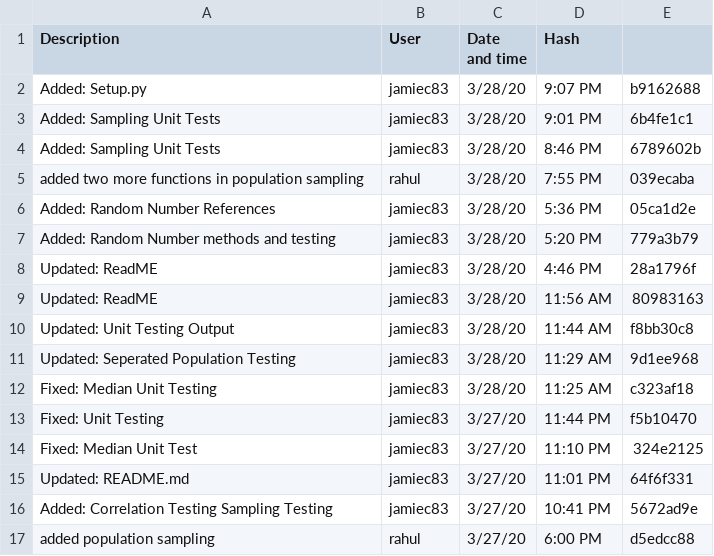
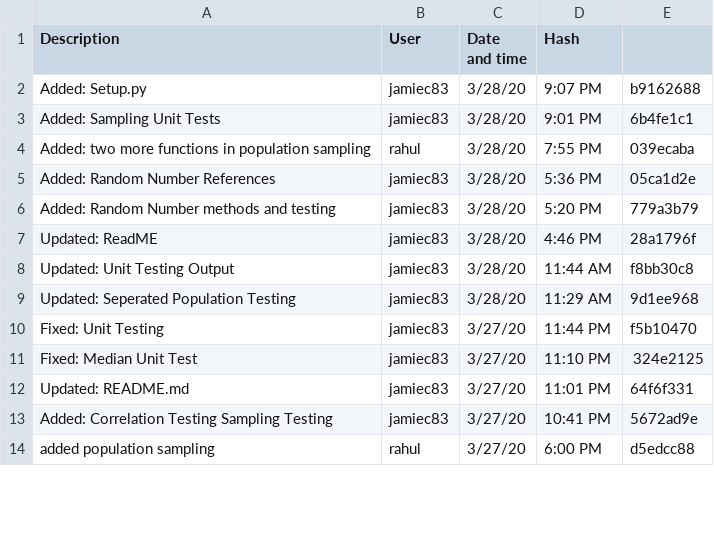
Before and after one commit to jamiec83/Stats-Calculator, a CSV file: CsvReader/Log.csv, drawn as a sheet; only a part is shown; the diff covers the shown part only.

```diff
--- a/CsvReader/Log.csv
+++ b/CsvReader/Log.csv
@@ -3,4 +3,3 @@ Added: Setup.py, jamiec83, 3/28/20, 9:07 PM, b9162688
 Added: Sampling Unit Tests, jamiec83, 3/28/20, 9:01 PM, 6b4fe1c1
-Added: Sampling Unit Tests, jamiec83, 3/28/20, 8:46 PM, 6789602b
-added two more functions in population sampling, rahul, 3/28/20, 7:55 PM, 039ecaba
+Added: two more functions in population sampling, rahul, 3/28/20, 7:55 PM, 039ecaba
 Added: Random Number References, jamiec83, 3/28/20, 5:36 PM, 05ca1d2e
@@ -8,6 +7,4 @@ Added: Random Number methods and testing, jamiec83, 3/28/20, 5:20 PM, 779a3b79
 Updated: ReadME, jamiec83, 3/28/20, 4:46 PM, 28a1796f
-Updated: ReadME, jamiec83, 3/28/20, 11:56 AM, 80983163
 Updated: Unit Testing Output, jamiec83, 3/28/20, 11:44 AM, f8bb30c8
 Updated: Seperated Population Testing, jamiec83, 3/28/20, 11:29 AM, 9d1ee968
-Fixed: Median Unit Testing, jamiec83, 3/28/20, 11:25 AM, c323af18
 Fixed: Unit Testing, jamiec83, 3/27/20, 11:44 PM, f5b10470
```
Also changed, not shown: 11 removed rows and 10 edited cells elsewhere in this file, 1 other file.
